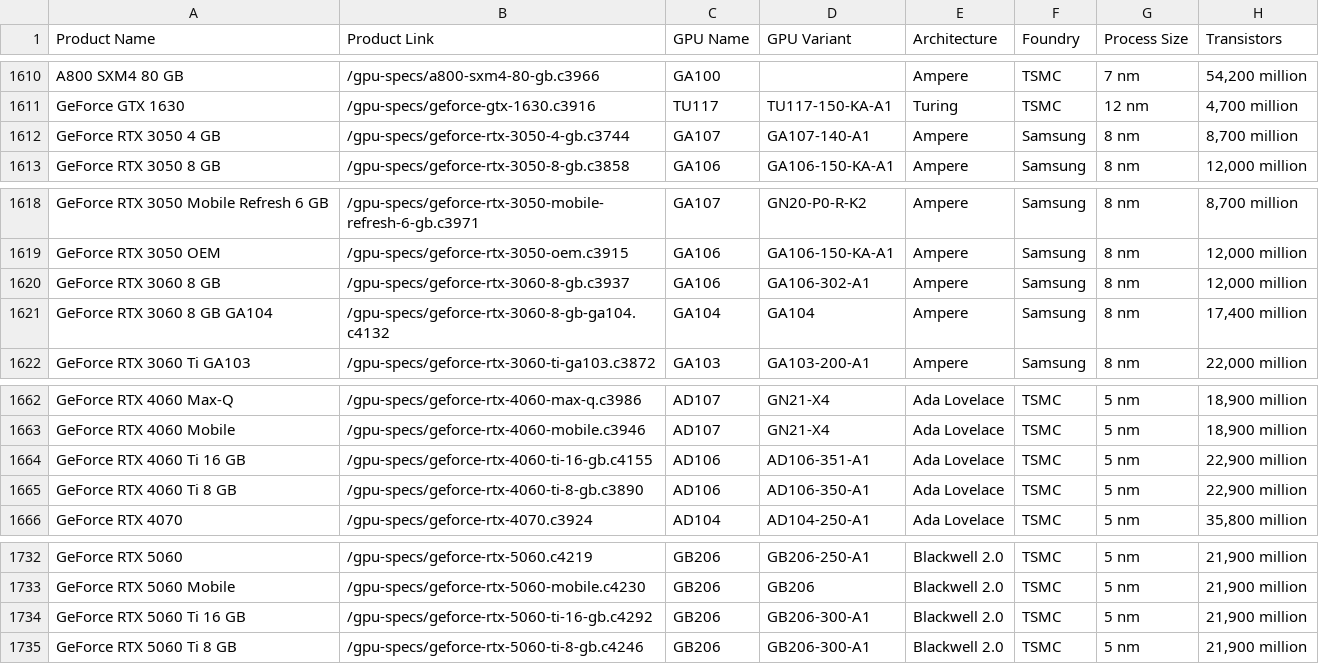
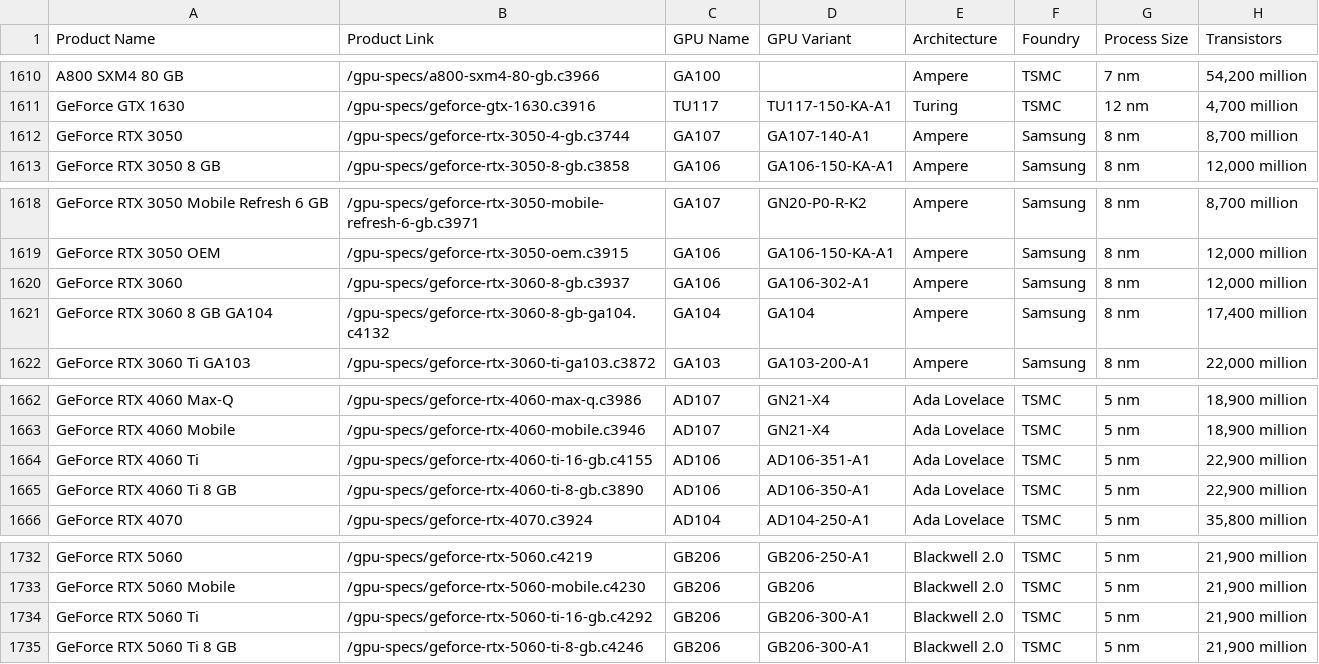
Before and after one commit to dXellor/consumer-gpu-price-analysis, a CSV file: data/gpu-details.csv, drawn as a sheet; only a part is shown, gaps mark what is left out; the diff names each change by its address in the sheet, - before the commit and + after, or states it on an @@ line.

Commit message:
fix: Remove LHR variations for mining. Fix merge strategy for mining and GPU details datasets.

```diff
--- a/data/gpu-details.csv
+++ b/data/gpu-details.csv
-A1612 (Product Name): GeForce RTX 3050 4 GB
+A1612 (Product Name): GeForce RTX 3050
-A1620 (Product Name): GeForce RTX 3060 8 GB
+A1620 (Product Name): GeForce RTX 3060
-A1664 (Product Name): GeForce RTX 4060 Ti 16 GB
+A1664 (Product Name): GeForce RTX 4060 Ti
-A1734 (Product Name): GeForce RTX 5060 Ti 16 GB
+A1734 (Product Name): GeForce RTX 5060 Ti
```
Also changed, not shown: 6 other files.
